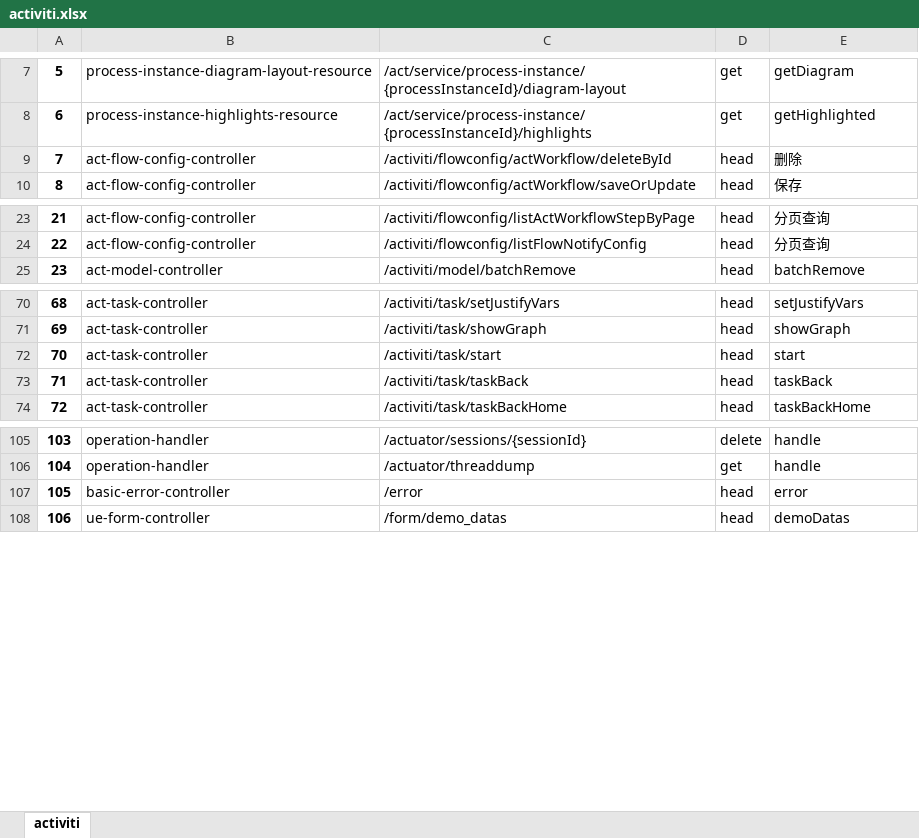
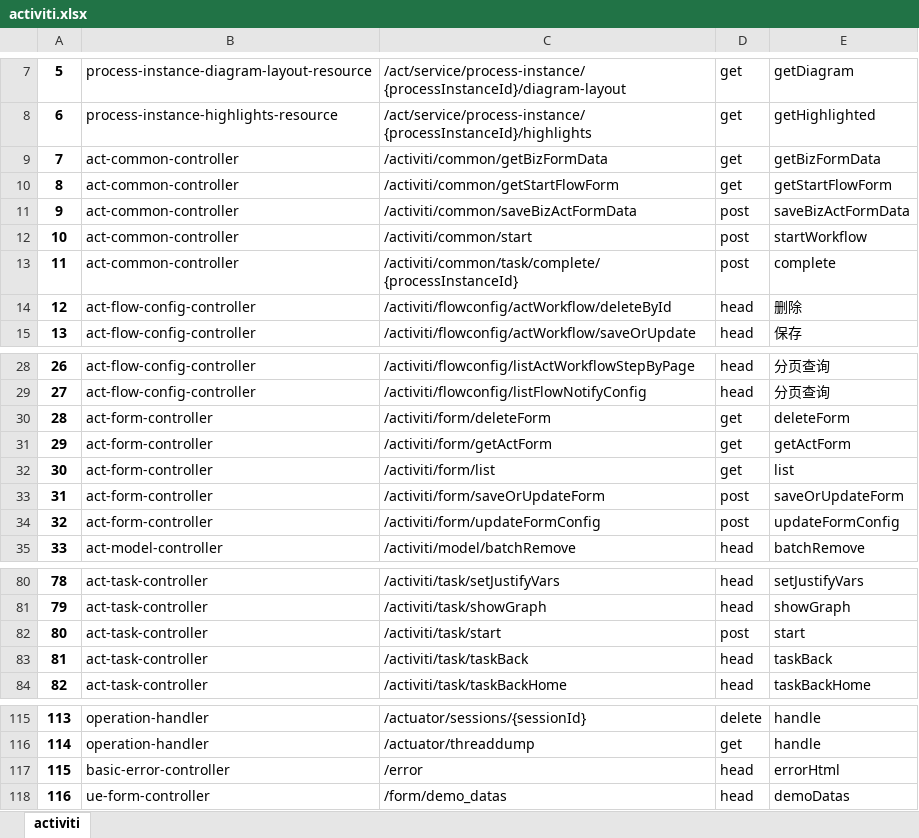
Before and after one commit to pangxie1987/interfaceTest, an Excel workbook: interfaceTest-demo/doc/activiti.xlsx, sheet activiti, drawn as a sheet; only a part is shown, gaps mark what is left out; values as stored, in another font and other column widths than the file's, no borders; addresses are those after the commit; the diff names each change by its address in the sheet, - before the commit and + after, or states it on an @@ line.

```diff
--- a/interfaceTest-demo/doc/activiti.xlsx (sheet activiti)
+++ b/interfaceTest-demo/doc/activiti.xlsx (sheet activiti)
+row 9: 7 | act-common-controller | /activiti/common/getBizFormData | get | getBizFormData
+row 10: 8 | act-common-controller | /activiti/common/getStartFlowForm | get | getStartFlowForm
+row 11: 9 | act-common-controller | /activiti/common/saveBizActFormData | post | saveBizActFormData
+row 12: 10 | act-common-controller | /activiti/common/start | post | startWorkflow
+row 13: 11 | act-common-controller | /activiti/common/task/complete/{processInstanceId} | post | complete
@@ column A renumbered from row 14 down @@
+row 30: 28 | act-form-controller | /activiti/form/deleteForm | get | deleteForm
+row 31: 29 | act-form-controller | /activiti/form/getActForm | get | getActForm
+row 32: 30 | act-form-controller | /activiti/form/list | get | list
+row 33: 31 | act-form-controller | /activiti/form/saveOrUpdateForm | post | saveOrUpdateForm
+row 34: 32 | act-form-controller | /activiti/form/updateFormConfig | post | updateFormConfig
-D82: head
+D82: post
-E117: error
+E117: errorHtml
```
Also changed, not shown: interfaceTest-demo/doc/commonbiz.xlsx, interfaceTest-demo/doc/file.xlsx, 7 other files.
